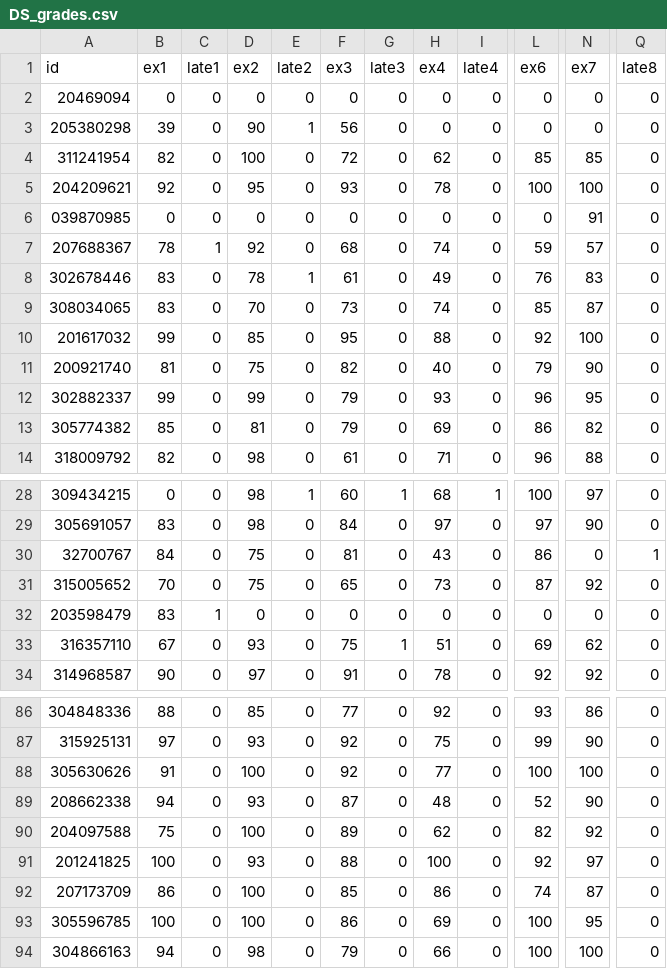
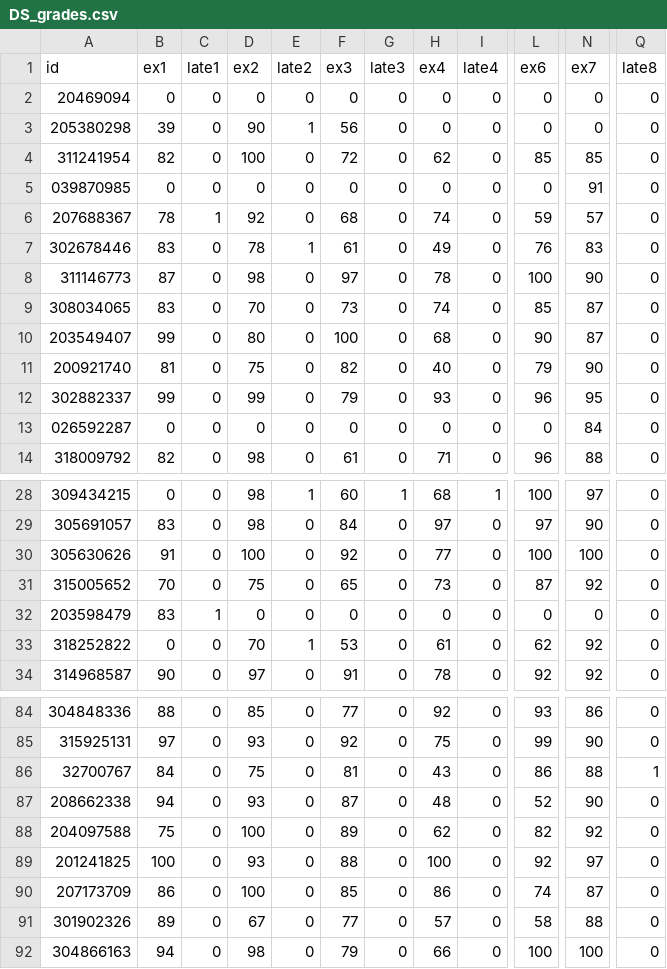
Before and after one commit to israela/DS_grading, a CSV file: DS_grades.csv, drawn as a sheet; only a part is shown, gaps mark what is left out; addresses are those after the commit; the diff covers the shown part only; the diff names each change by its address in the sheet, - before the commit and + after, or states it on an @@ line.

Commit message:
added missing grade for 032700767 yotam gani

```diff
--- a/DS_grades.csv
+++ b/DS_grades.csv
@@ row 5 moved to row 237: 204209621 @@
@@ row 244 moved to row 8: 311146773 @@
@@ row 10 moved to row 127: 201617032 @@
@@ row 127 moved to row 10: 203549407 @@
@@ row 13 moved to row 128: 305774382 @@
@@ row 128 moved to row 13: 026592287 @@
-A30 (id): 32700767
+A30 (id): 305630626
-B30 (ex1): 84
+B30 (ex1): 91
-D30 (ex2): 75
+D30 (ex2): 100
-F30 (ex3): 81
+F30 (ex3): 92
-H30 (ex4): 43
+H30 (ex4): 77
-L30 (ex6): 86
+L30 (ex6): 100
-N30 (ex7): 0
+N30 (ex7): 100
-Q30 (late8): 1
+Q30 (late8): 0
@@ row 33 moved to row 164: 316357110 @@
@@ row 167 moved to row 33: 318252822 @@
-A86 (id): 305630626
+A86 (id): 32700767
-B86 (ex1): 91
+B86 (ex1): 84
-D86 (ex2): 100
+D86 (ex2): 75
-F86 (ex3): 92
+F86 (ex3): 81
-H86 (ex4): 77
+H86 (ex4): 43
-L86 (ex6): 100
+L86 (ex6): 86
-N86 (ex7): 100
+N86 (ex7): 88
-Q86 (late8): 0
+Q86 (late8): 1
@@ row 93 moved to row 77: 305596785 @@
@@ row 79 moved to row 91: 301902326 @@
```
Also changed, not shown: 33 moved rows elsewhere in this file.
